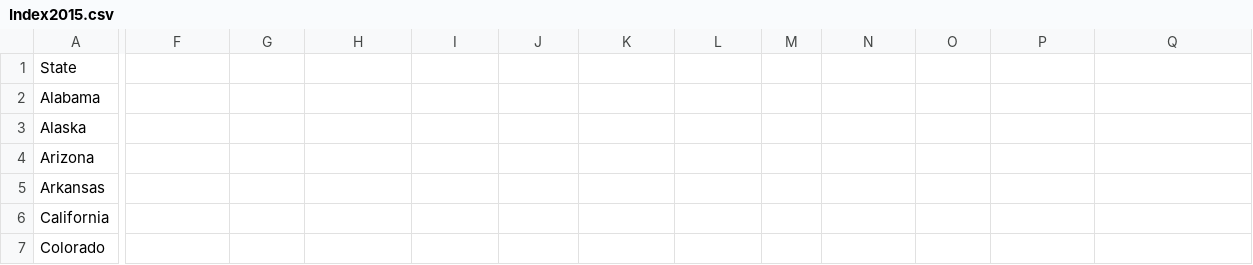
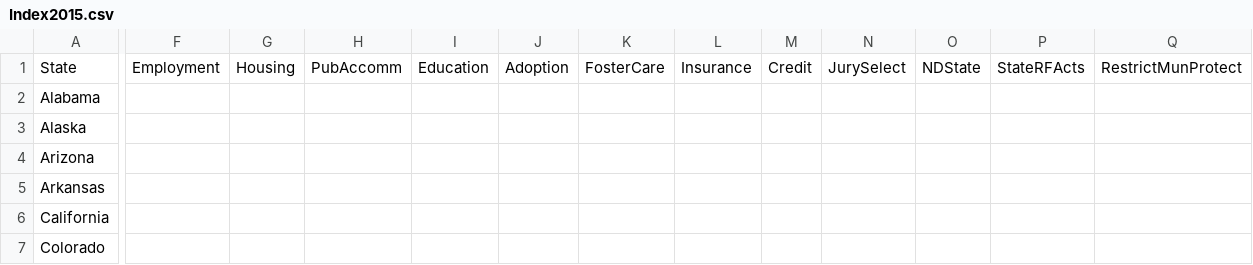
Before and after one commit to kingofkung/TransResearch2016, a CSV file: Data/Index2015.csv, drawn as a sheet; only a part is shown, gaps mark what is left out; the diff covers the shown part only; the diff names each change by its address in the sheet, - before the commit and + after, or states it on an @@ line.

Commit message:
Filled out Excel Codebook

```diff
--- a/Data/Index2015.csv
+++ b/Data/Index2015.csv
-F1: (empty)
+F1: Employment
-G1: (empty)
+G1: Housing
-H1: (empty)
+H1: PubAccomm
-I1: (empty)
+I1: Education
-J1: (empty)
+J1: Adoption
-K1: (empty)
+K1: FosterCare
-L1: (empty)
+L1: Insurance
-M1: (empty)
+M1: Credit
-N1: (empty)
+N1: JurySelect
-O1: (empty)
+O1: NDState
-P1: (empty)
+P1: StateRFActs
-Q1: (empty)
+Q1: RestrictMunProtect
```
Also changed, not shown: 42 edited cells elsewhere in this file, 1 other file.
